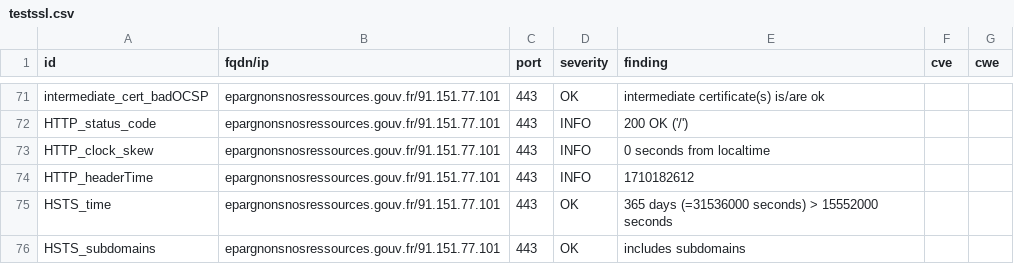
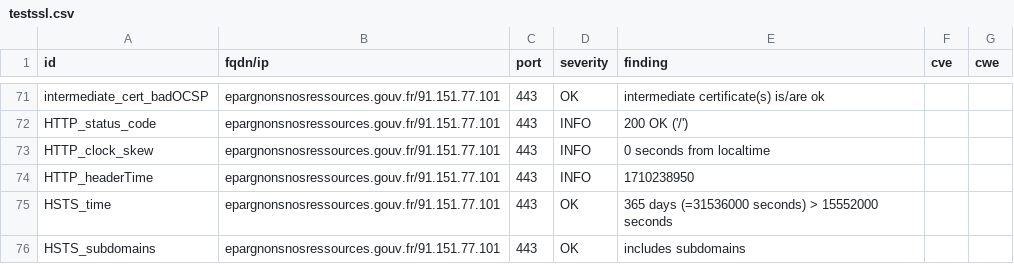
Before and after one commit to GKO-org/dashlordPrd4, a CSV file: results/aHR0cHM6Ly9lcGFyZ25vbnNub3NyZXNzb3VyY2VzLmdvdXYuZnI=/testssl.csv, drawn as a sheet; only a part is shown, gaps mark what is left out.

```diff
--- a/results/aHR0cHM6Ly9lcGFyZ25vbnNub3NyZXNzb3VyY2VzLmdvdXYuZnI=/testssl.csv
+++ b/results/aHR0cHM6Ly9lcGFyZ25vbnNub3NyZXNzb3VyY2VzLmdvdXYuZnI=/testssl.csv
@@ -73,3 +73,3 @@
 "HTTP_clock_skew","epargnonsnosressources.gouv.fr/91.151.77.101","443","INFO","0 seconds from localtime","",""
-"HTTP_headerTime","epargnonsnosressources.gouv.fr/91.151.77.101","443","INFO","1710182612","",""
+"HTTP_headerTime","epargnonsnosressources.gouv.fr/91.151.77.101","443","INFO","1710238950","",""
 "HSTS_time","epargnonsnosressources.gouv.fr/91.151.77.101","443","OK","365 days (=31536000 seconds) > 15552000 seconds","",""
```
Also changed, not shown: 8 other files.
